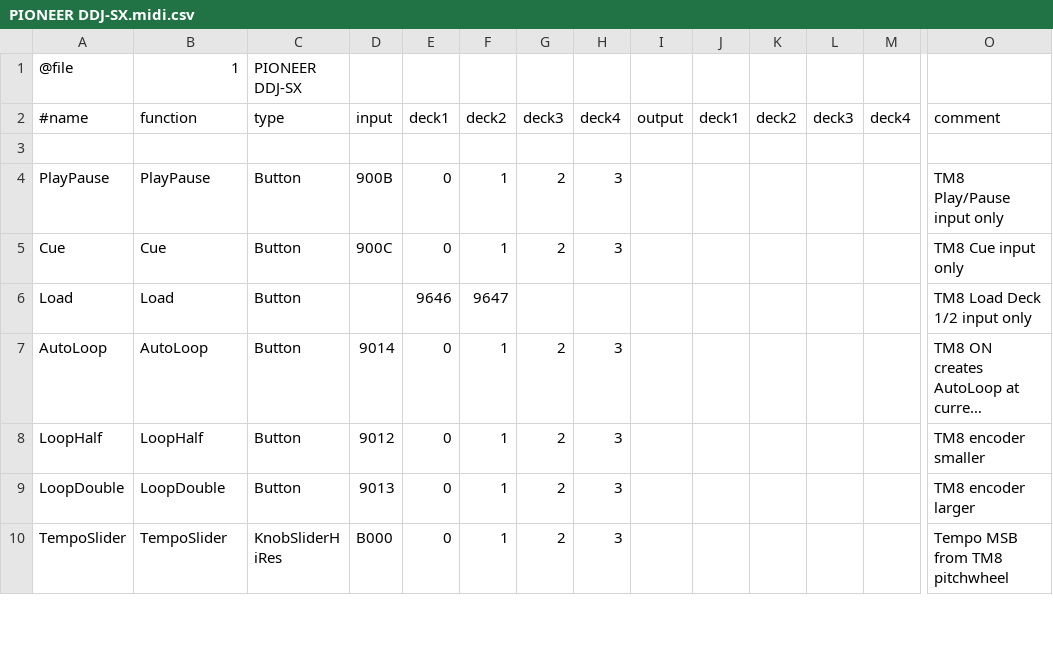
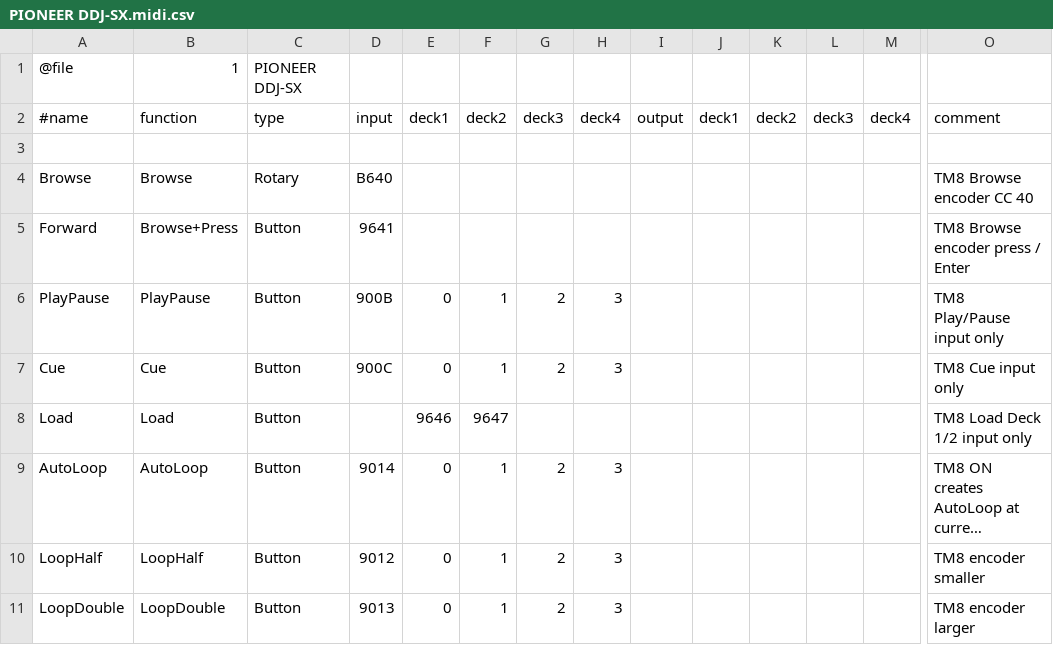
Before and after one commit to xXGermanXx2/reloop-terminal-mix-8-rekordbox-bridge, a CSV file: PIONEER DDJ-SX.midi.csv, drawn as a sheet; only a part is shown, gaps mark what is left out; the shorter side is filled out with more unchanged rows; long unchanged cells end in …; rows hold the shown columns only; the diff names each change by its address in the sheet, - before the commit and + after, or states it on an @@ line.

Commit message:
Add tested browse encoder and enter mapping

```diff
--- a/PIONEER DDJ-SX.midi.csv
+++ b/PIONEER DDJ-SX.midi.csv
+row 4: Browse | Browse | Rotary | B640 |  |  |  |  |  |  |  |  |  | TM8 Browse encoder CC 40
+row 5: Forward | Browse+Press | Button | 9641 |  |  |  |  |  |  |  |  |  | TM8 Browse encoder press / Enter
```
Also changed, not shown: 4 other files.
